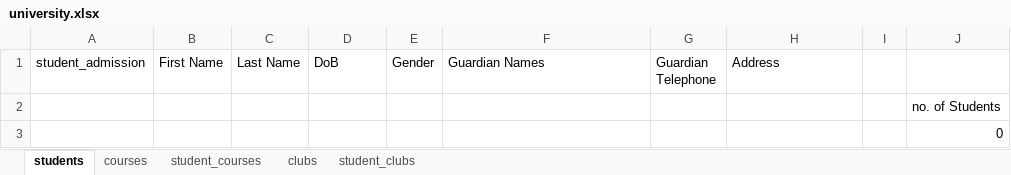
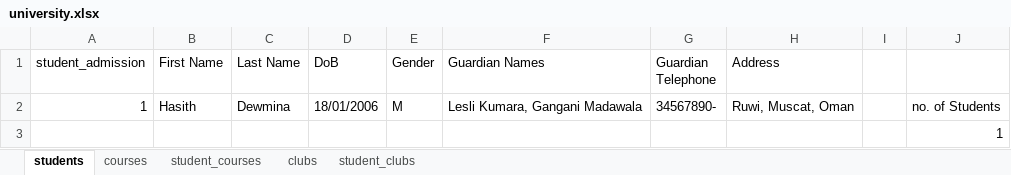
Before and after one commit to Hasith435/University-System, an Excel workbook: university.xlsx, sheet students, drawn as a sheet; values as stored, in another font and other column widths than the file's, no borders; removed rows and columns are numbered as before the commit, all else as after; the diff names each change by its address in the sheet, - before the commit and + after, or states it on an @@ line.

```diff
--- a/university.xlsx (sheet students)
+++ b/university.xlsx (sheet students)
-row 2:  |  |  |  |  |  |  |  |  | no. of Students
+row 2: 1 | Hasith | Dewmina | 18/01/2006 | M | Lesli Kumara, Gangani Madawala | 34567890- | Ruwi, Muscat, Oman |  | no. of Students
-J3: 0
+J3: 1
```
Also changed, not shown: 1 other file.
